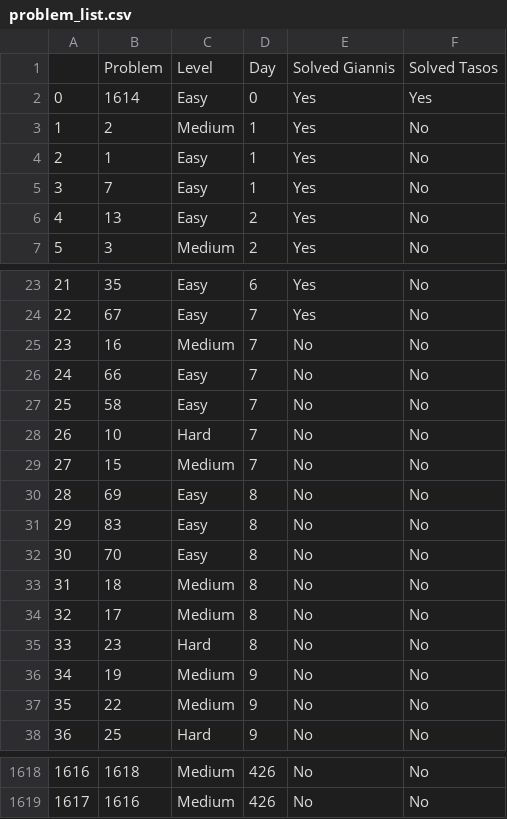
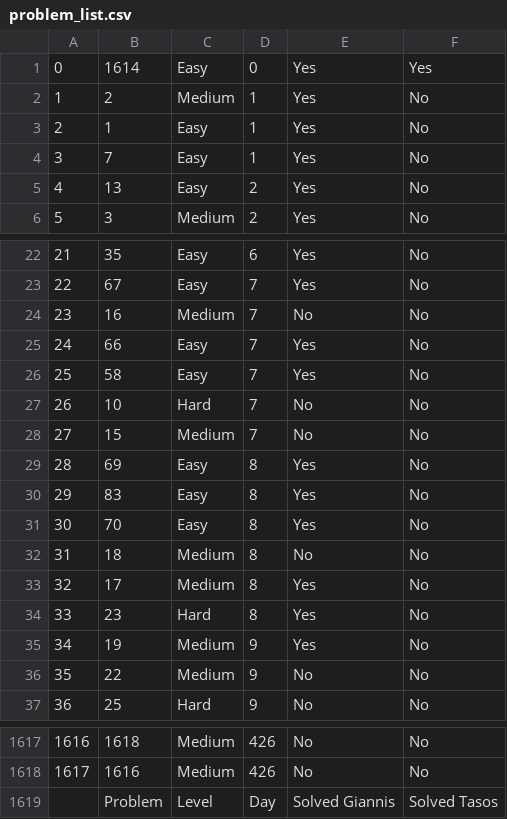
Before and after one commit to iparask/leetcode, a CSV file: problem_list.csv, drawn as a sheet; only a part is shown, gaps mark what is left out.

Commit message:
Latest updates

```diff
--- a/problem_list.csv
+++ b/problem_list.csv
@@ -1,2 +1 @@
-,Problem,Level,Day,Solved Giannis,Solved Tasos
 0,1614,Easy,0,Yes,Yes
@@ -25,13 +24,13 @@
 23,16,Medium,7,No,No
-24,66,Easy,7,No,No
-25,58,Easy,7,No,No
+24,66,Easy,7,Yes,No
+25,58,Easy,7,Yes,No
 26,10,Hard,7,No,No
 27,15,Medium,7,No,No
-28,69,Easy,8,No,No
-29,83,Easy,8,No,No
-30,70,Easy,8,No,No
+28,69,Easy,8,Yes,No
+29,83,Easy,8,Yes,No
+30,70,Easy,8,Yes,No
 31,18,Medium,8,No,No
-32,17,Medium,8,No,No
-33,23,Hard,8,No,No
-34,19,Medium,9,No,No
+32,17,Medium,8,Yes,No
+33,23,Hard,8,Yes,No
+34,19,Medium,9,Yes,No
 35,22,Medium,9,No,No
@@ -1619 +1618,2 @@
 1617,1616,Medium,426,No,No
+,Problem,Level,Day,Solved Giannis,Solved Tasos
```
